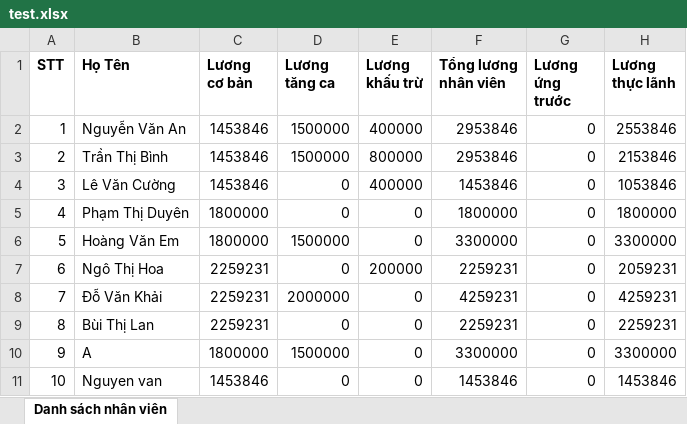
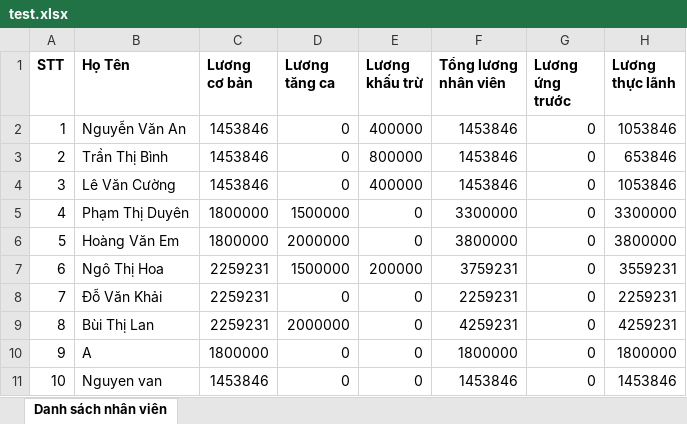
Before and after one commit to lenb2109136/HTTTQL_BACKEND, an Excel workbook: test.xlsx, sheet Danh sách nhân viên, drawn as a sheet; values as stored, in another font and other column widths than the file's, no borders; the diff names each change by its address in the sheet, - before the commit and + after, or states it on an @@ line.

```diff
--- a/test.xlsx (sheet Danh sách nhân viên)
+++ b/test.xlsx (sheet Danh sách nhân viên)
-D2:D3 (Lương tăng ca): 1500000
+D2:D3 (Lương tăng ca): 0
-F2:F3 (Tổng lương nhân viên): 2953846
+F2:F3 (Tổng lương nhân viên): 1453846
-H2 (Lương thực lãnh): 2553846
+H2 (Lương thực lãnh): 1053846
-H3 (Lương thực lãnh): 2153846
+H3 (Lương thực lãnh): 653846
-D5 (Lương tăng ca): 0
+D5 (Lương tăng ca): 1500000
-F5 (Tổng lương nhân viên): 1800000
+F5 (Tổng lương nhân viên): 3300000
-H5 (Lương thực lãnh): 1800000
+H5 (Lương thực lãnh): 3300000
-D6 (Lương tăng ca): 1500000
+D6 (Lương tăng ca): 2000000
-F6 (Tổng lương nhân viên): 3300000
+F6 (Tổng lương nhân viên): 3800000
-H6 (Lương thực lãnh): 3300000
+H6 (Lương thực lãnh): 3800000
-D7 (Lương tăng ca): 0
+D7 (Lương tăng ca): 1500000
-F7 (Tổng lương nhân viên): 2259231
+F7 (Tổng lương nhân viên): 3759231
-H7 (Lương thực lãnh): 2059231
+H7 (Lương thực lãnh): 3559231
-D8 (Lương tăng ca): 2000000
+D8 (Lương tăng ca): 0
-F8 (Tổng lương nhân viên): 4259231
+F8 (Tổng lương nhân viên): 2259231
-H8 (Lương thực lãnh): 4259231
+H8 (Lương thực lãnh): 2259231
-D9 (Lương tăng ca): 0
+D9 (Lương tăng ca): 2000000
-F9 (Tổng lương nhân viên): 2259231
+F9 (Tổng lương nhân viên): 4259231
-H9 (Lương thực lãnh): 2259231
+H9 (Lương thực lãnh): 4259231
-D10 (Lương tăng ca): 1500000
+D10 (Lương tăng ca): 0
-F10 (Tổng lương nhân viên): 3300000
+F10 (Tổng lương nhân viên): 1800000
-H10 (Lương thực lãnh): 3300000
+H10 (Lương thực lãnh): 1800000
```
Also changed, not shown: 1 other file.
